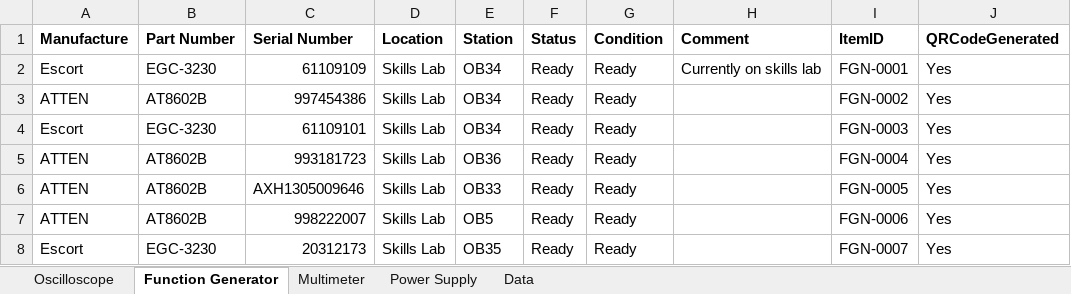
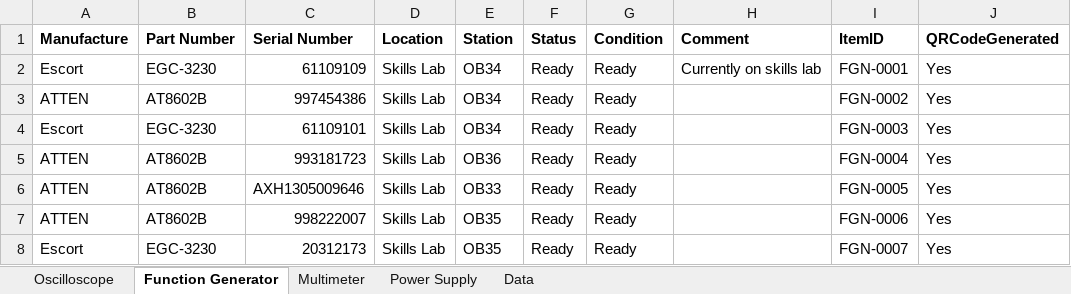
Before and after one commit to Paulkk156/Wits-Files, an Excel workbook: B_Lab_Stock_Control.xlsx, sheet Function Generator, drawn as a sheet; values as stored, in another font and other column widths than the file's, no borders; table styles not drawn; the diff names each change by its address in the sheet, - before the commit and + after, or states it on an @@ line.

Commit message:
B-Lab app: update Function Generator row 7 (FGN-0006)

```diff
--- a/B_Lab_Stock_Control.xlsx (sheet Function Generator)
+++ b/B_Lab_Stock_Control.xlsx (sheet Function Generator)
-E7 (Station): OB5
+E7 (Station): OB35
```
